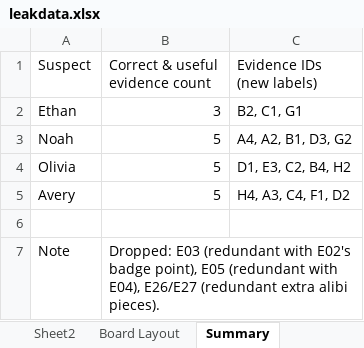
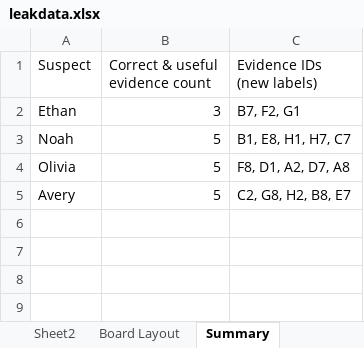
Before and after one commit to KianaShi/IsThatTrue, an Excel workbook: data/leakdata.xlsx, sheet Summary, drawn as a sheet; values as stored, in another font and other column widths than the file's, no borders; the diff names each change by its address in the sheet, - before the commit and + after, or states it on an @@ line.

Commit message:
Deal onto two ranks top and bottom, 32 pieces, middle board clear
Board now looks like a real opening position: evidence sits on ranks
1-2 and 7-8 (16 squares each), ranks 3-6 stay empty, instead of one
contiguous block filling the top of the board. Dropped one noise item
(the food-delivery red herring) to land on exactly 32 = 2 rows x 8
cols x 2 blocks. Re-ran the anti-clustering scheduler so no two board
neighbours (including across the two blocks' own internal rows) point
at the same suspect, and fixed a stray dangling connects-to reference
(E12 pointed at the already-removed E05).

```diff
--- a/data/leakdata.xlsx (sheet Summary)
+++ b/data/leakdata.xlsx (sheet Summary)
-C2 (Evidence IDs (new labels)): B2, C1, G1
+C2 (Evidence IDs (new labels)): B7, F2, G1
-C3 (Evidence IDs (new labels)): A4, A2, B1, D3, G2
+C3 (Evidence IDs (new labels)): B1, E8, H1, H7, C7
-C4 (Evidence IDs (new labels)): D1, E3, C2, B4, H2
+C4 (Evidence IDs (new labels)): F8, D1, A2, D7, A8
-C5 (Evidence IDs (new labels)): H4, A3, C4, F1, D2
+C5 (Evidence IDs (new labels)): C2, G8, H2, B8, E7
-row 6: (empty)
-row 7: Note | Dropped: E03 (redundant with E02's badge point), E05 (redundant with E04), E26/E27 (redundant extra alibi pieces).
```
Also changed, not shown: sheet Sheet2, sheet Board Layout, 2 other files.
